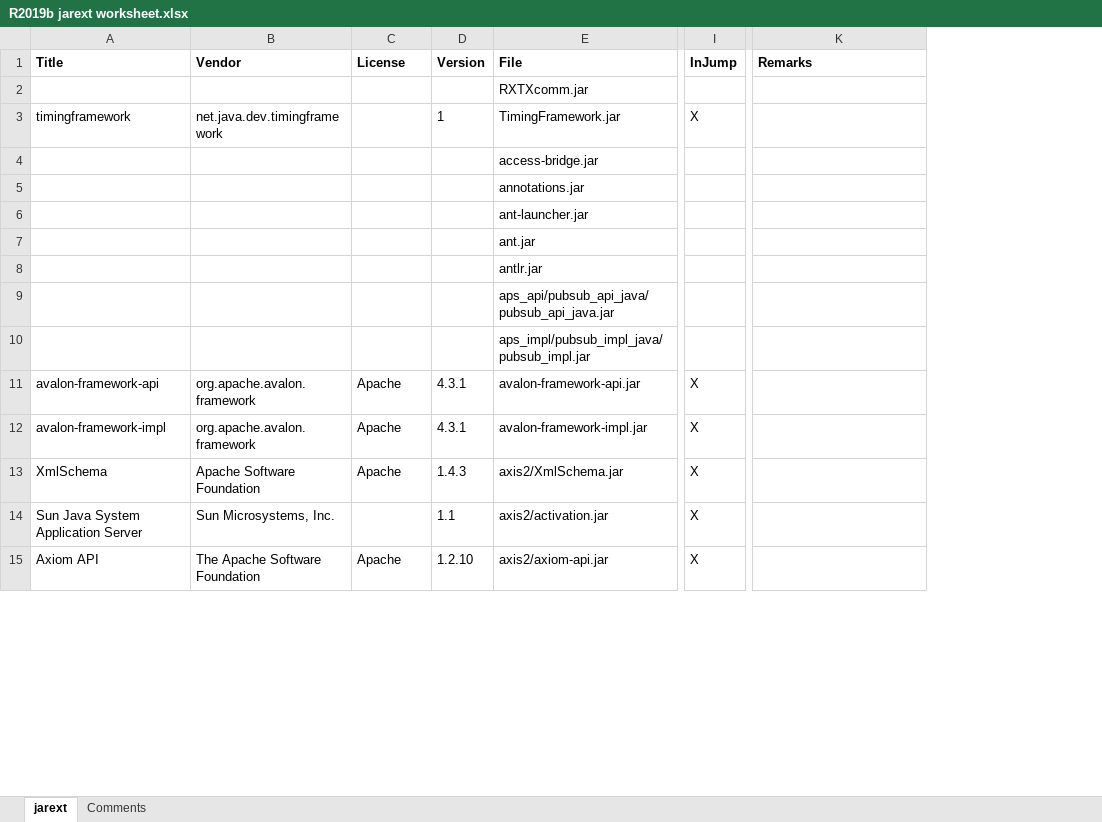
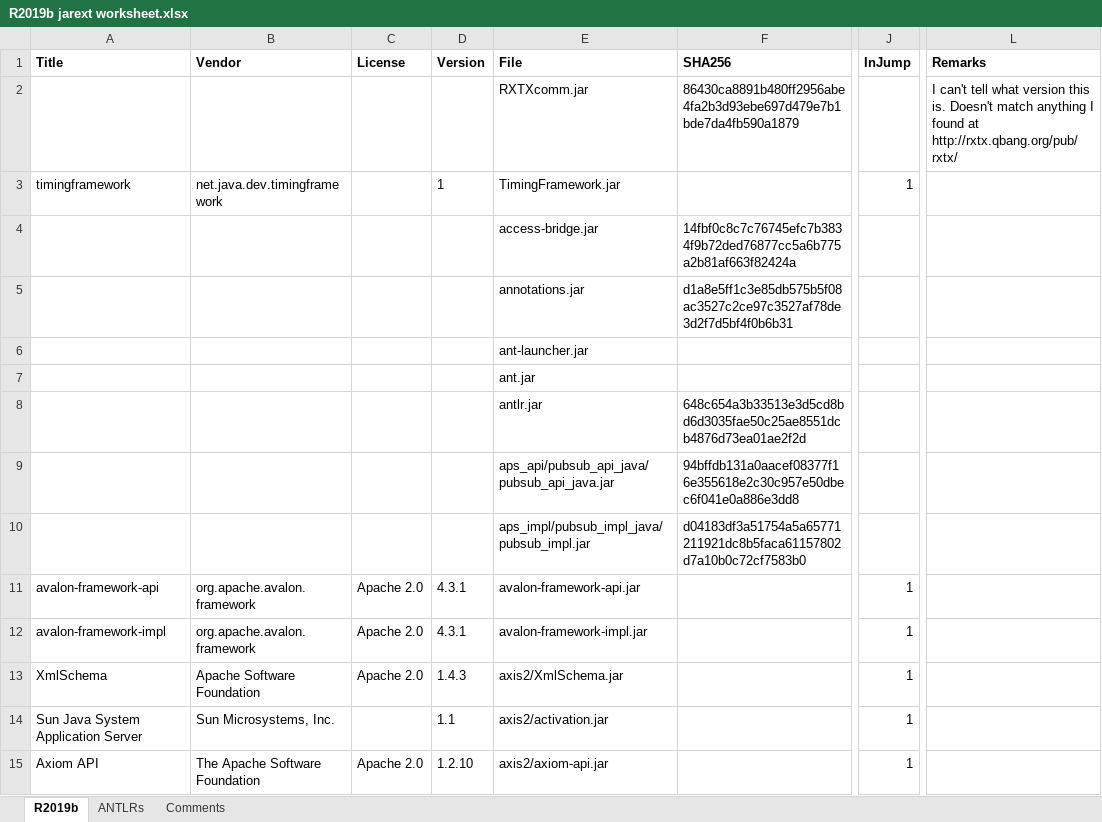
Before and after one commit to apjanke/matlab-jump, an Excel workbook: doc-project/R2019b jarext worksheet.xlsx, sheet R2019b, drawn as a sheet; only a part is shown, gaps mark what is left out; values as stored, in another font and other column widths than the file's, no borders; addresses are those after the commit; the diff covers the shown part only; the diff names each change by its address in the sheet, - before the commit and + after, or states it on an @@ line.

```diff
--- a/doc-project/R2019b jarext worksheet.xlsx (sheet R2019b)
+++ b/doc-project/R2019b jarext worksheet.xlsx (sheet R2019b)
-sheet tab: jarext
+sheet tab: R2019b
+sheet tab: ANTLRs
+column F (SHA256), rows 2-10: 86430ca8891b480ff2956abe4fa2b3d93ebe697d479e7b1bde7da4fb590a1879 |  | 14fbf0c8c7c76745efc7b3834f9b72ded76877cc5a6b775a2b81af663f82424a | d1a8e5ff1c3e85db575b5f08ac3527c2ce97c3527af78de3d2f7d5bf4f0b6b31 |  |  | 648c654a3b33513e3d5cd8bd6d3035fae50c25ae8551dcb4876d73ea01ae2f2d | 94bffdb131a0aacef08377f16e355618e2c30c957e50dbec6f041e0a886e3dd8 | d04183df3a51754a5a65771211921dc8b5faca61157802d7a10b0c72cf7583b0
-L2 (Remarks): (empty)
+L2 (Remarks): I can't tell what version this is. Doesn't match anything I found at http://rxtx.qbang.org/pub/rxtx/
-J3 (InJump): X
+J3 (InJump): 1
-C11:C13 (License): Apache
+C11:C13 (License): Apache 2.0
-J11:J15 (InJump): X
+J11:J15 (InJump): 1
-C15 (License): Apache
+C15 (License): Apache 2.0
```
Also changed, not shown: 12 added rows, 10 removed rows and 160 edited cells elsewhere in this sheet, 3 other files.
